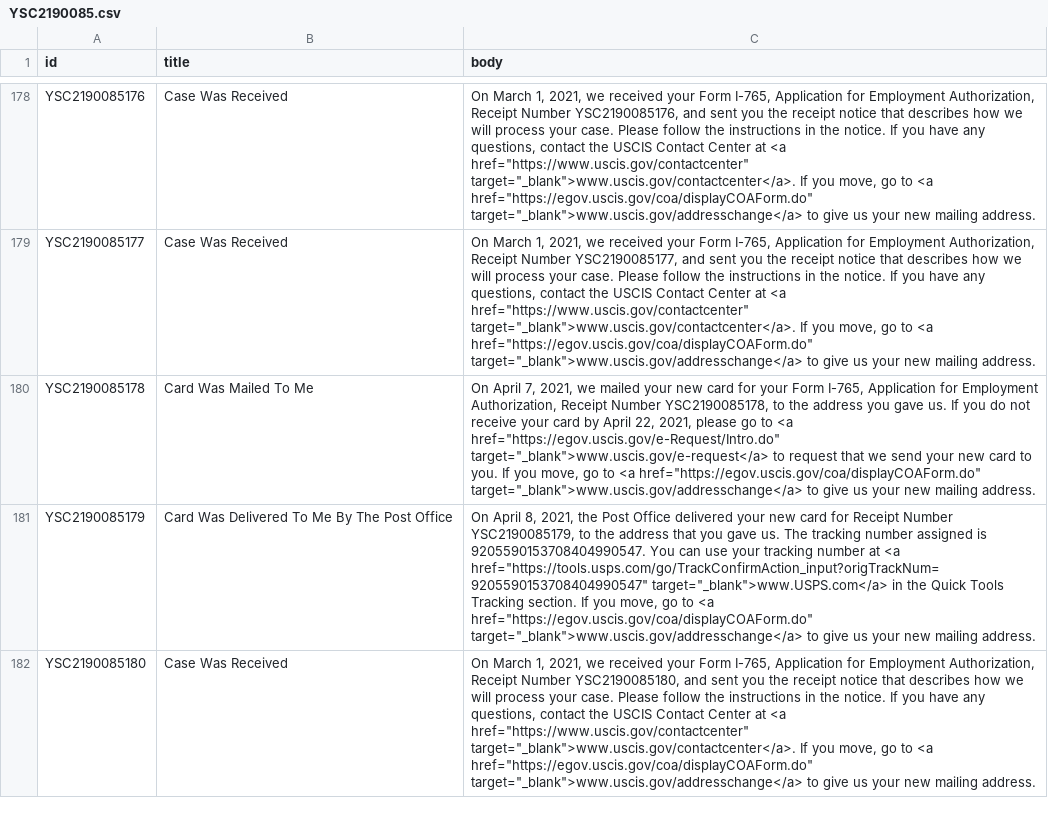
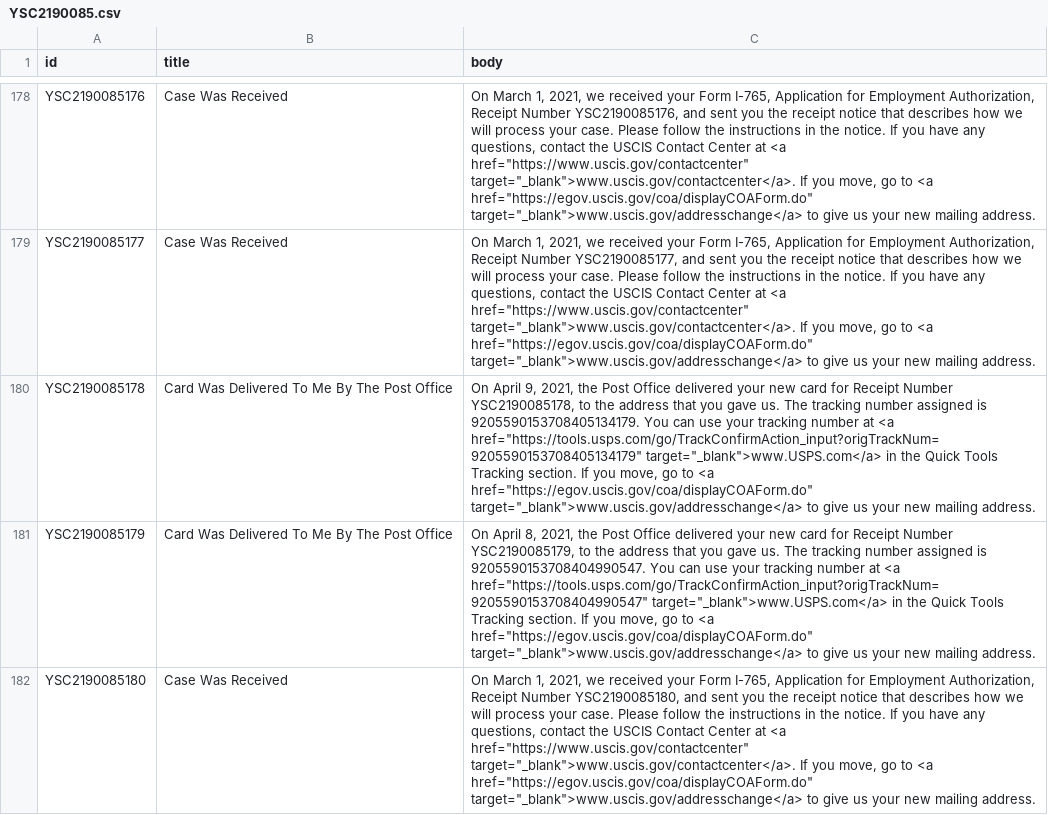
Before and after one commit to opt-lol/opt-data, a CSV file: data/YSC2190085.csv, drawn as a sheet; only a part is shown, gaps mark what is left out; the diff covers the shown part only; the diff names each change by its address in the sheet, - before the commit and + after, or states it on an @@ line.

```diff
--- a/data/YSC2190085.csv
+++ b/data/YSC2190085.csv
-B180 (title): Card Was Mailed To Me
+B180 (title): Card Was Delivered To Me By The Post Office
-C180 (body): On April 7, 2021, we mailed your new card for your Form I-765, Application for Employment Authorization, Receipt Number YSC2190085178, to the address you gave us. If you do not receive your card by April 22, 2021, please go to <a href="https://egov.uscis.gov/e-Request/Intro.do" target="_blank">www.uscis.gov/e-request</a> to request that we send your new card to you. If you…
+C180 (body): On April 9, 2021, the Post Office delivered your new card for Receipt Number YSC2190085178, to the address that you gave us. The tracking number assigned is 9205590153708405134179. You can use your tracking number at <a href="https://tools.usps.com/go/TrackConfirmAction_input?origTrackNum=9205590153708405134179" target="_blank">www.USPS.com</a> in the Quick Tools Tracking section. If you…
```
Also changed, not shown: 10 edited cells elsewhere in this file, data/YSC2190066.csv, data/YSC2190083.csv, 50 other files.
